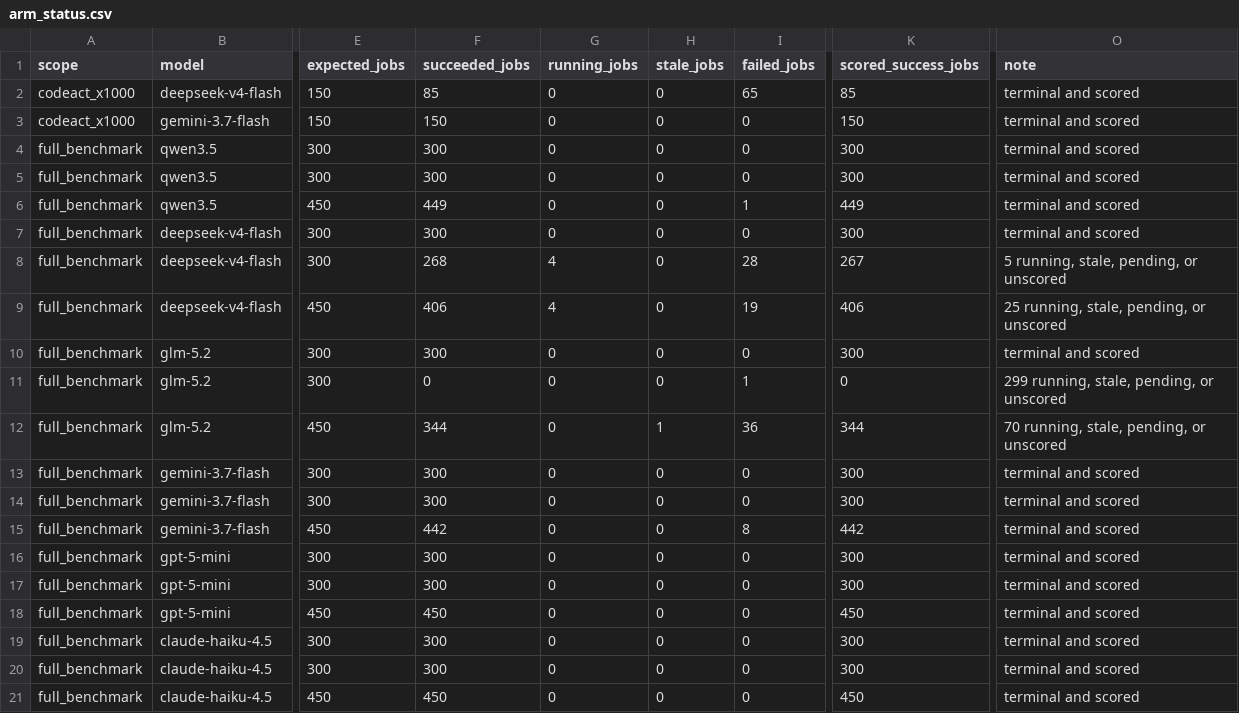
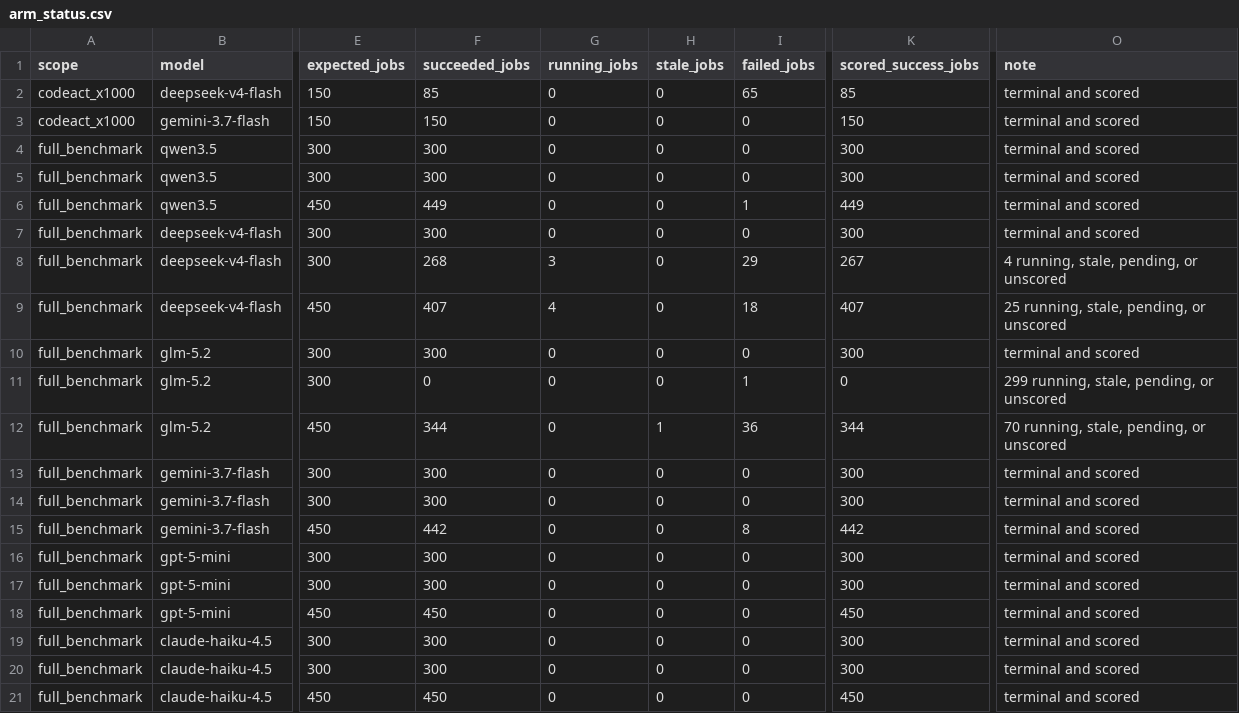
Before and after one commit to sathvikbhagavan/rlm, a CSV file: paper_plots/gold/iclr2027/arm_status.csv, drawn as a sheet; only a part is shown, gaps mark what is left out; the diff names each change by its address in the sheet, - before the commit and + after, or states it on an @@ line.

```diff
--- a/paper_plots/gold/iclr2027/arm_status.csv
+++ b/paper_plots/gold/iclr2027/arm_status.csv
-G8 (running_jobs): 4
+G8 (running_jobs): 3
-I8 (failed_jobs): 28
+I8 (failed_jobs): 29
-O8 (note): 5 running, stale, pending, or unscored
+O8 (note): 4 running, stale, pending, or unscored
-F9 (succeeded_jobs): 406
+F9 (succeeded_jobs): 407
-I9 (failed_jobs): 19
+I9 (failed_jobs): 18
-K9 (scored_success_jobs): 406
+K9 (scored_success_jobs): 407
```
Also changed, not shown: paper_plots/gold/iclr2027/provisional_arm_records.csv, paper_plots/gold/iclr2027/tier_scaling.csv, 12 other files.
